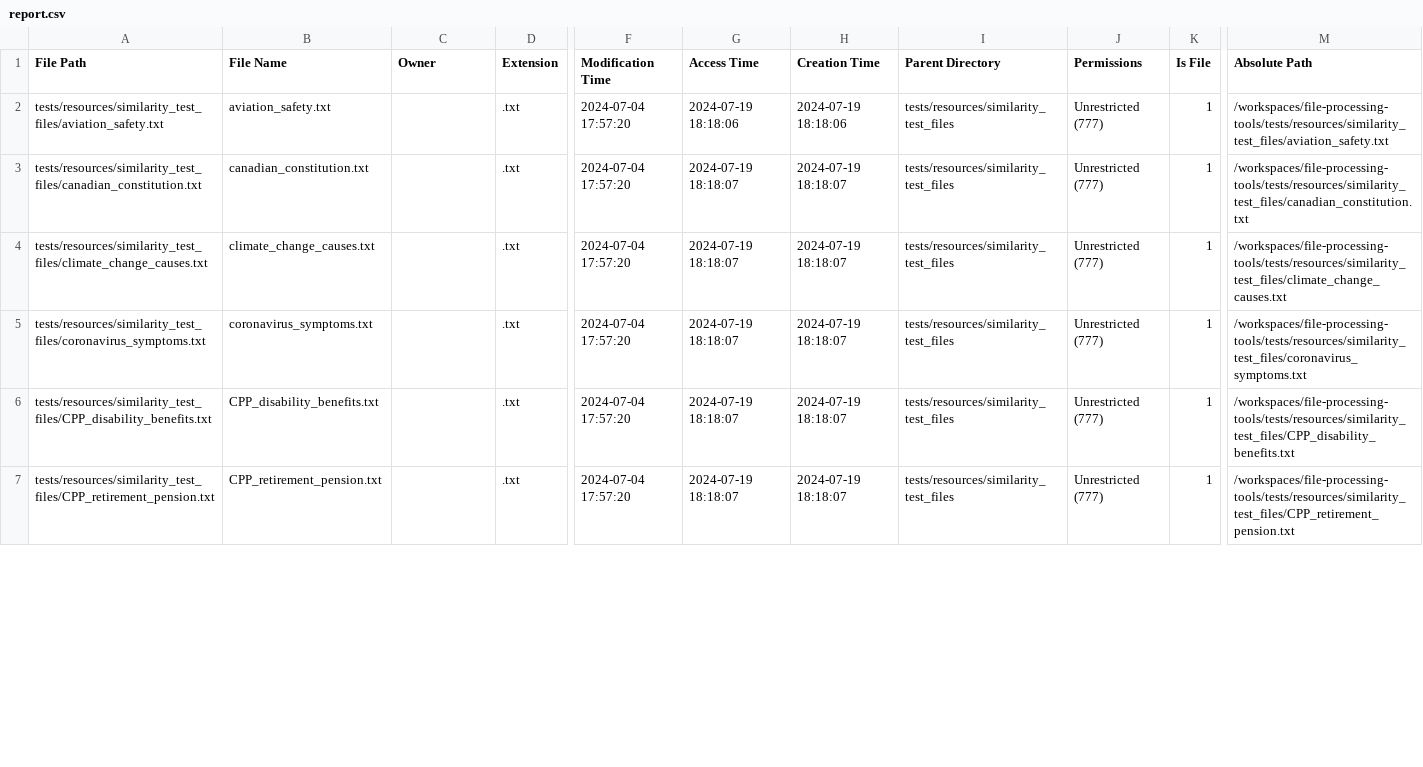
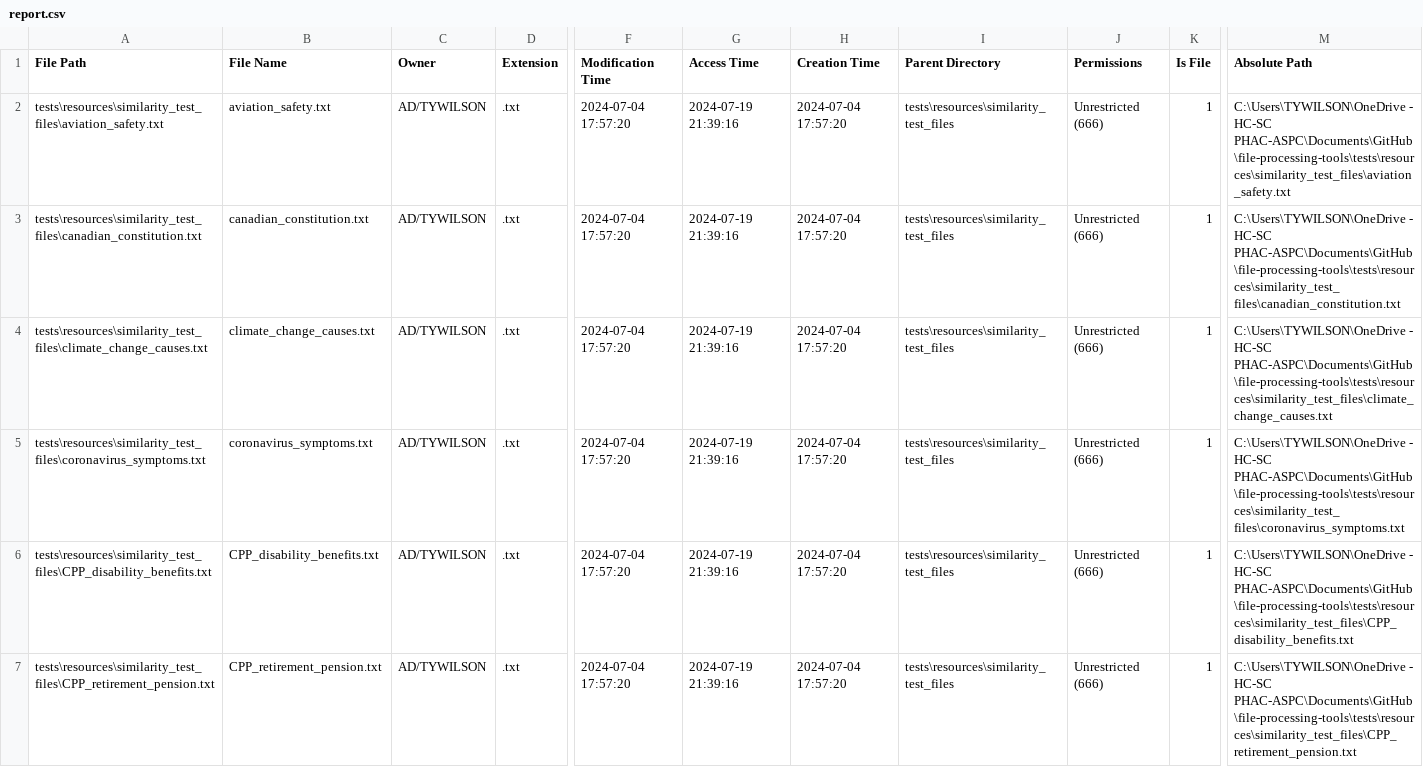
Before and after one commit to hc-sc-ocdo-bdpd/file-processing, a CSV file: docs/sample_search_docs/report.csv, drawn as a sheet; only a part is shown, gaps mark what is left out; the diff covers the shown part only; the diff names each change by its address in the sheet, - before the commit and + after, or states it on an @@ line.

```diff
--- a/docs/sample_search_docs/report.csv
+++ b/docs/sample_search_docs/report.csv
-A2 (File Path): tests/resources/similarity_test_files/aviation_safety.txt
+A2 (File Path): tests\resources\similarity_test_files\aviation_safety.txt
-C2:C7 (Owner): (empty)
+C2:C7 (Owner): AD/TYWILSON
-G2 (Access Time): 2024-07-19 18:18:06
+G2 (Access Time): 2024-07-19 21:39:16
-H2 (Creation Time): 2024-07-19 18:18:06
+H2 (Creation Time): 2024-07-04 17:57:20
-I2:I7 (Parent Directory): tests/resources/similarity_test_files
+I2:I7 (Parent Directory): tests\resources\similarity_test_files
-J2:J7 (Permissions): Unrestricted (777)
+J2:J7 (Permissions): Unrestricted (666)
-M2 (Absolute Path): /workspaces/file-processing-tools/tests/resources/similarity_test_files/aviation_safety.txt
+M2 (Absolute Path): C:\Users\TYWILSON\OneDrive - HC-SC PHAC-ASPC\Documents\GitHub\file-processing-tools\tests\resources\similarity_test_files\aviation_safety.txt
-A3 (File Path): tests/resources/similarity_test_files/canadian_constitution.txt
+A3 (File Path): tests\resources\similarity_test_files\canadian_constitution.txt
-G3:G7 (Access Time): 2024-07-19 18:18:07
+G3:G7 (Access Time): 2024-07-19 21:39:16
-H3:H7 (Creation Time): 2024-07-19 18:18:07
+H3:H7 (Creation Time): 2024-07-04 17:57:20
-M3 (Absolute Path): /workspaces/file-processing-tools/tests/resources/similarity_test_files/canadian_constitution.txt
+M3 (Absolute Path): C:\Users\TYWILSON\OneDrive - HC-SC PHAC-ASPC\Documents\GitHub\file-processing-tools\tests\resources\similarity_test_files\canadian_constitution.txt
-A4 (File Path): tests/resources/similarity_test_files/climate_change_causes.txt
+A4 (File Path): tests\resources\similarity_test_files\climate_change_causes.txt
-M4 (Absolute Path): /workspaces/file-processing-tools/tests/resources/similarity_test_files/climate_change_causes.txt
+M4 (Absolute Path): C:\Users\TYWILSON\OneDrive - HC-SC PHAC-ASPC\Documents\GitHub\file-processing-tools\tests\resources\similarity_test_files\climate_change_causes.txt
-A5 (File Path): tests/resources/similarity_test_files/coronavirus_symptoms.txt
+A5 (File Path): tests\resources\similarity_test_files\coronavirus_symptoms.txt
-M5 (Absolute Path): /workspaces/file-processing-tools/tests/resources/similarity_test_files/coronavirus_symptoms.txt
+M5 (Absolute Path): C:\Users\TYWILSON\OneDrive - HC-SC PHAC-ASPC\Documents\GitHub\file-processing-tools\tests\resources\similarity_test_files\coronavirus_symptoms.txt
-A6 (File Path): tests/resources/similarity_test_files/CPP_disability_benefits.txt
+A6 (File Path): tests\resources\similarity_test_files\CPP_disability_benefits.txt
-M6 (Absolute Path): /workspaces/file-processing-tools/tests/resources/similarity_test_files/CPP_disability_benefits.txt
+M6 (Absolute Path): C:\Users\TYWILSON\OneDrive - HC-SC PHAC-ASPC\Documents\GitHub\file-processing-tools\tests\resources\similarity_test_files\CPP_disability_benefits.txt
-A7 (File Path): tests/resources/similarity_test_files/CPP_retirement_pension.txt
+A7 (File Path): tests\resources\similarity_test_files\CPP_retirement_pension.txt
-M7 (Absolute Path): /workspaces/file-processing-tools/tests/resources/similarity_test_files/CPP_retirement_pension.txt
+M7 (Absolute Path): C:\Users\TYWILSON\OneDrive - HC-SC PHAC-ASPC\Documents\GitHub\file-processing-tools\tests\resources\similarity_test_files\CPP_retirement_pension.txt
```
Also changed, not shown: 98 edited cells elsewhere in this file, 2 other files.
